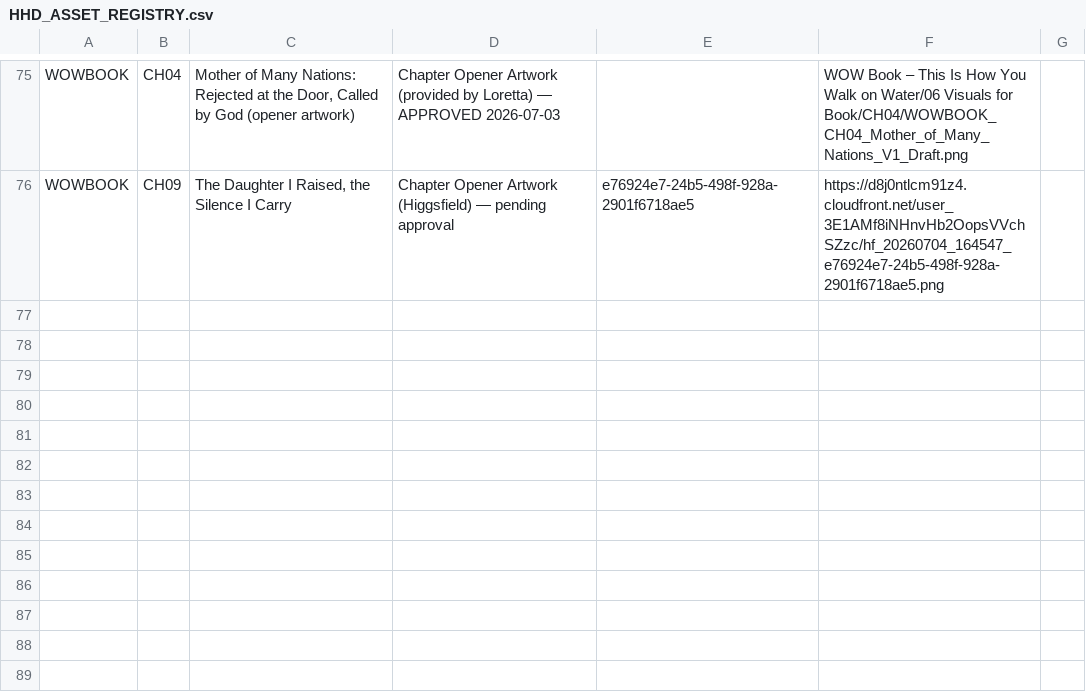
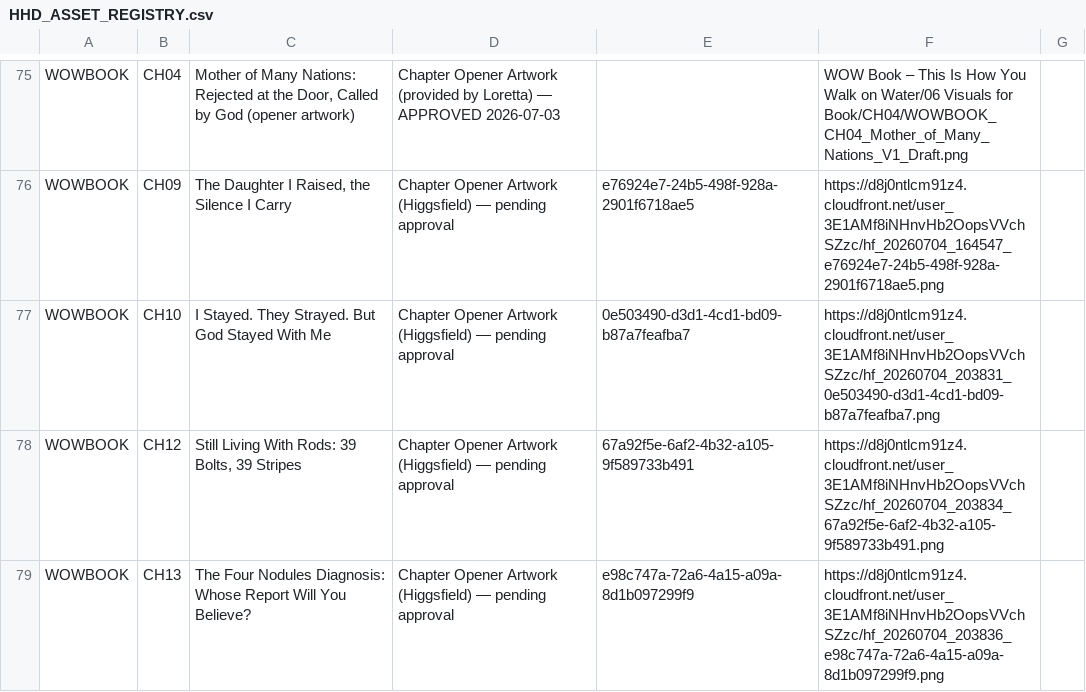
Before and after one commit to hallgross/Onedrive_Folder_Scripts, a CSV file: HHD_ASSET_REGISTRY.csv, drawn as a sheet; only a part is shown, gaps mark what is left out.

```diff
--- a/HHD_ASSET_REGISTRY.csv
+++ b/HHD_ASSET_REGISTRY.csv
@@ -76 +76,4 @@ WOWBOOK,CH04,"Mother of Many Nations: Rejected at the Door, Called by God (opene
 WOWBOOK,CH09,"The Daughter I Raised, the Silence I Carry",Chapter Opener Artwork (Higgsfield) — pending approval,e76924e7-24b5-498f-928a-2901f6718ae5,https://d8j0ntlcm91z4.cloudfront.net/user_3E1AMf8iNHnvHb2OopsVVchSZzc/hf_20260704_164547_e76924e7-24b5-498f-928a-2901f6718ae5.png,
+WOWBOOK,CH10,I Stayed. They Strayed. But God Stayed With Me,Chapter Opener Artwork (Higgsfield) — pending approval,0e503490-d3d1-4cd1-bd09-b87a7feafba7,https://d8j0ntlcm91z4.cloudfront.net/user_3E1AMf8iNHnvHb2OopsVVchSZzc/hf_20260704_203831_0e503490-d3d1-4cd1-bd09-b87a7feafba7.png,
+WOWBOOK,CH12,"Still Living With Rods: 39 Bolts, 39 Stripes",Chapter Opener Artwork (Higgsfield) — pending approval,67a92f5e-6af2-4b32-a105-9f589733b491,https://d8j0ntlcm91z4.cloudfront.net/user_3E1AMf8iNHnvHb2OopsVVchSZzc/hf_20260704_203834_67a92f5e-6af2-4b32-a105-9f589733b491.png,
+WOWBOOK,CH13,The Four Nodules Diagnosis: Whose Report Will You Believe?,Chapter Opener Artwork (Higgsfield) — pending approval,e98c747a-72a6-4a15-a09a-8d1b097299f9,https://d8j0ntlcm91z4.cloudfront.net/user_3E1AMf8iNHnvHb2OopsVVchSZzc/hf_20260704_203836_e98c747a-72a6-4a15-a09a-8d1b097299f9.png,
```
Also changed, not shown: WOW Book – This Is How You Walk on Water/WOWBOOK_Chapter_Assembly_Tracker.csv, 3 other files.
